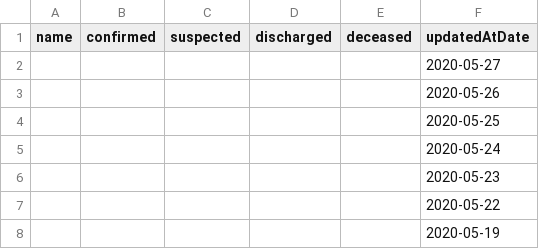
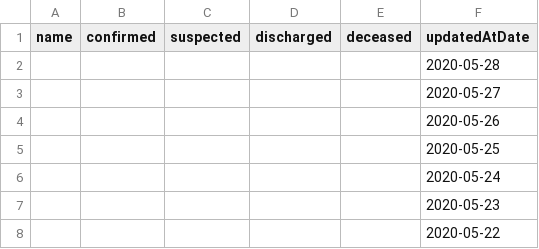
Before and after one commit to fantasticfears-stage/ncov-zh, a CSV file: public/data/provinces/tai_wan.csv, drawn as a sheet; only a part is shown; the shorter side is filled out with more unchanged rows; the diff names each change by its address in the sheet, - before the commit and + after, or states it on an @@ line.

```diff
--- a/public/data/provinces/tai_wan.csv
+++ b/public/data/provinces/tai_wan.csv
+row 2:  |  |  |  |  | 2020-05-28
```
Also changed, not shown: public/data/provinces.csv, public/data/provinces/fu_jian.csv, 29 other files.
